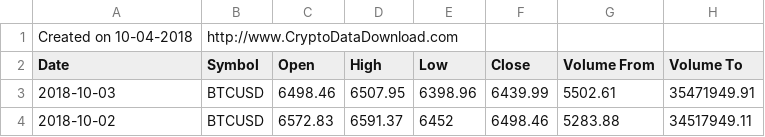
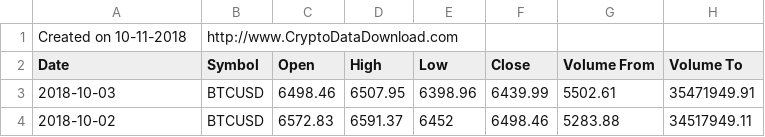
Before and after one commit to DirectlyMe/crypto_server, a CSV file: models/currency_data/BTC_history_original.csv, drawn as a sheet; only a part is shown.

```diff
--- a/models/currency_data/BTC_history_original.csv
+++ b/models/currency_data/BTC_history_original.csv
@@ -1,2 +1,2 @@
-Created on 10-04-2018,http://www.CryptoDataDownload.com
+Created on 10-11-2018,http://www.CryptoDataDownload.com
 Date,Symbol,Open,High,Low,Close,Volume From,Volume To
```
Also changed, not shown: models/currency_data/LTC_history_original.csv, 12 other files.
